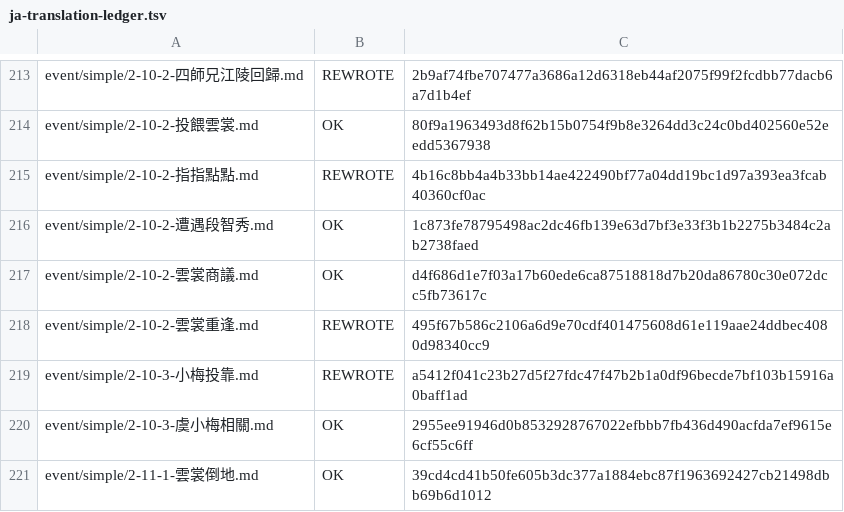
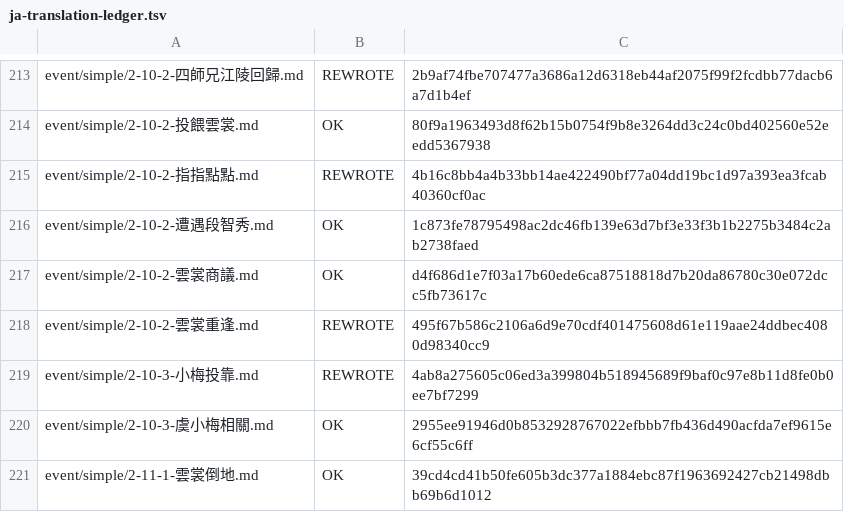
Before and after one commit to NEXTAltair/LoM-wiki, a TSV file: tools/ja-translation-ledger.tsv, drawn as a sheet; only a part is shown, gaps mark what is left out.

```diff
--- a/tools/ja-translation-ledger.tsv
+++ b/tools/ja-translation-ledger.tsv
@@ -218,3 +218,3 @@ event/simple/2-10-2-雲裳商議.md	OK	d4f686d1e7f03a17b60ede6ca87518818d7b20da8
 event/simple/2-10-2-雲裳重逢.md	REWROTE	495f67b586c2106a6d9e70cdf401475608d61e119aae24ddbec4080d98340cc9
-event/simple/2-10-3-小梅投靠.md	REWROTE	a5412f041c23b27d5f27fdc47f47b2b1a0df96becde7bf103b15916a0baff1ad
+event/simple/2-10-3-小梅投靠.md	REWROTE	4ab8a275605c06ed3a399804b518945689f9baf0c97e8b11d8fe0b0ee7bf7299
 event/simple/2-10-3-虞小梅相關.md	OK	2955ee91946d0b8532928767022efbbb7fb436d490acfda7ef9615e6cf55c6ff
```
Also changed, not shown: 2 other files.
